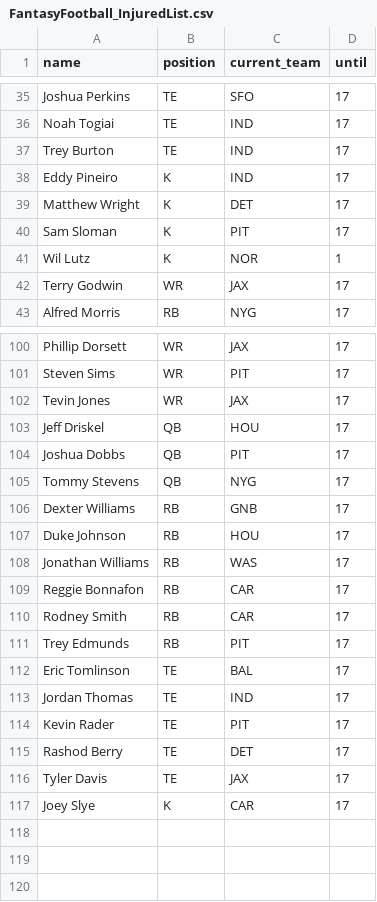
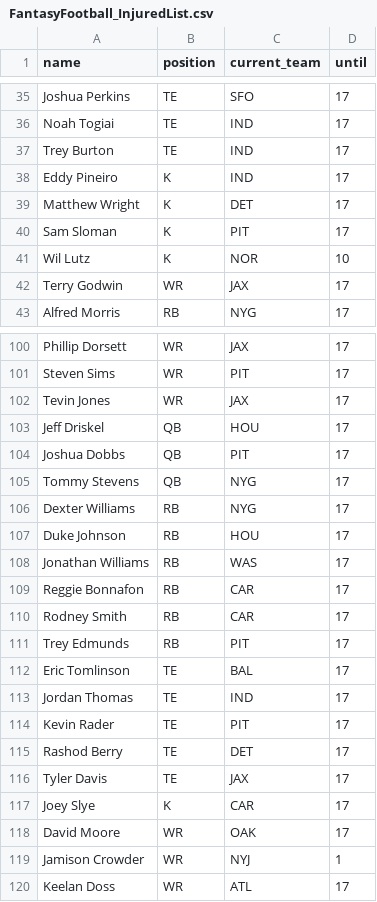
Before and after one commit to tefirman/FantasySports, a CSV file: FantasyFootball_InjuredList.csv, drawn as a sheet; only a part is shown, gaps mark what is left out.

Commit message:
Update FantasyFootball_InjuredList.csv

```diff
--- a/FantasyFootball_InjuredList.csv
+++ b/FantasyFootball_InjuredList.csv
@@ -40,3 +40,3 @@ Matthew Wright,K,DET,17
 Sam Sloman,K,PIT,17
-Wil Lutz,K,NOR,1
+Wil Lutz,K,NOR,10
 Terry Godwin,WR,JAX,17
@@ -105,3 +105,3 @@ Joshua Dobbs,QB,PIT,17
 Tommy Stevens,QB,NYG,17
-Dexter Williams,RB,GNB,17
+Dexter Williams,RB,NYG,17
 Duke Johnson,RB,HOU,17
@@ -117 +117,4 @@ Tyler Davis,TE,JAX,17
 Joey Slye,K,CAR,17
+David Moore,WR,OAK,17
+Jamison Crowder,WR,NYJ,1
+Keelan Doss,WR,ATL,17
```
